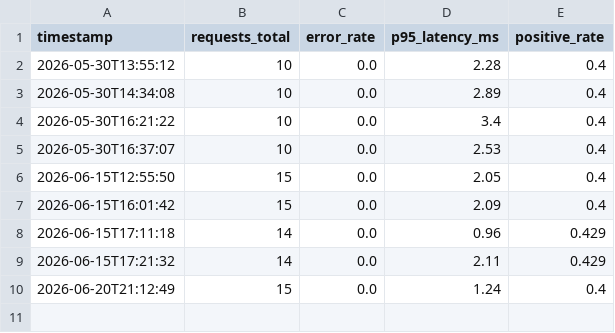
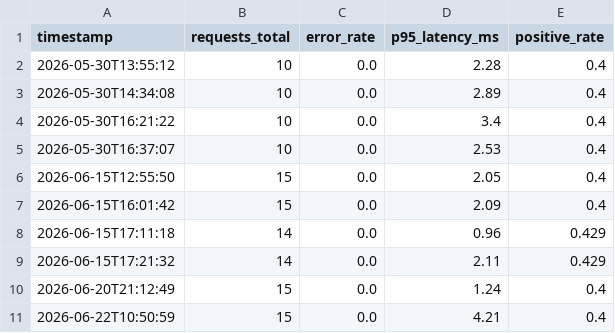
Before and after one commit to Tablazes/MLEOps, a CSV file: evidence/metrics_log.csv, drawn as a sheet.

```diff
--- a/evidence/metrics_log.csv
+++ b/evidence/metrics_log.csv
@@ -10 +10,2 @@ timestamp,requests_total,error_rate,p95_latency_ms,positive_rate
 2026-06-20T21:12:49,15,0.0,1.24,0.4
+2026-06-22T10:50:59,15,0.0,4.21,0.4
```
Also changed, not shown: 26 other files.
